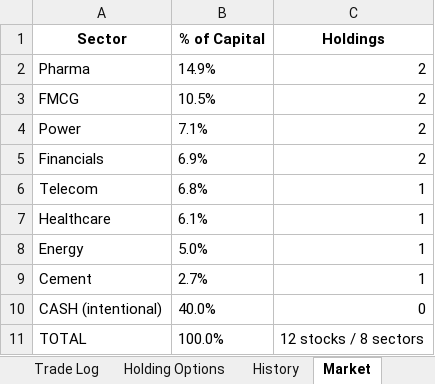
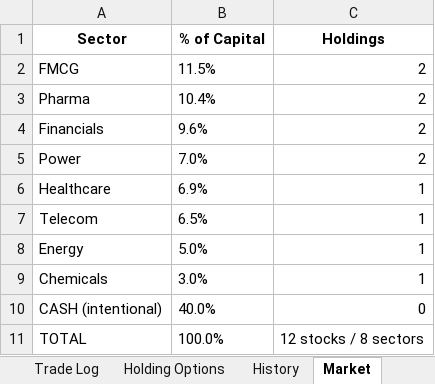
Before and after one commit to gujja330/NexaQuant, an Excel workbook: reports/AEGIS_LATEST.xlsx, sheet Market, drawn as a sheet; values as stored, in another font and other column widths than the file's, no borders; removed rows and columns are numbered as before the commit, all else as after; the diff names each change by its address in the sheet, - before the commit and + after, or states it on an @@ line.

```diff
--- a/reports/AEGIS_LATEST.xlsx (sheet Market)
+++ b/reports/AEGIS_LATEST.xlsx (sheet Market)
-row 2: Pharma | 14.9% | 2
-B2 (% of Capital): 10.5%
+B2 (% of Capital): 11.5%
-row 4: Power | 7.1% | 2
+row 3: Pharma | 10.4% | 2
-B4 (% of Capital): 6.9%
+B4 (% of Capital): 9.6%
-row 6: Telecom | 6.8% | 1
+row 5: Power | 7.0% | 2
-B6 (% of Capital): 6.1%
+B6 (% of Capital): 6.9%
+row 7: Telecom | 6.5% | 1
-row 9: Cement | 2.7% | 1
+row 9: Chemicals | 3.0% | 1
```
Also changed, not shown: sheet Trade Log, sheet Today's Recommendations, sheet History, sheet Backtest, sheet Dashboard, sheet TODAY, 1 more sheet, 5 other files.
